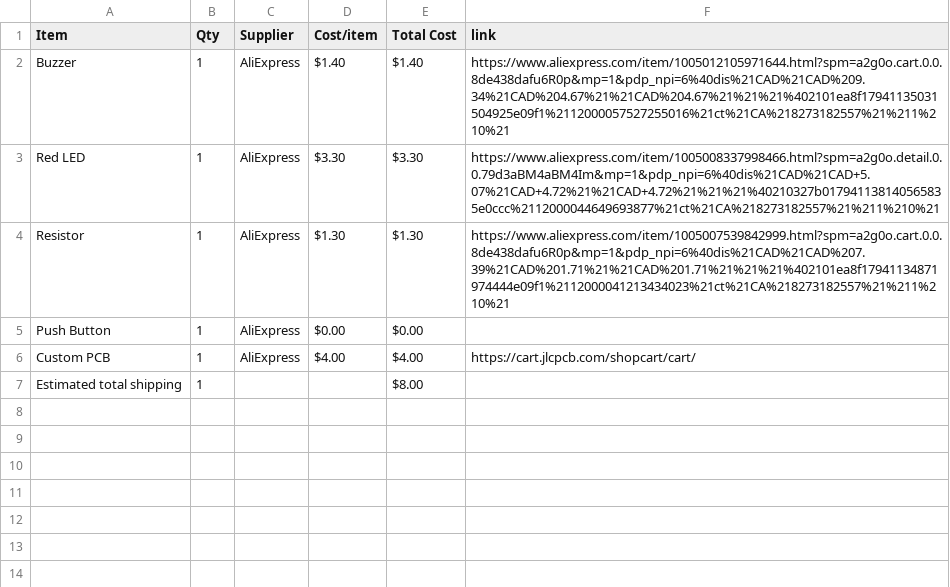
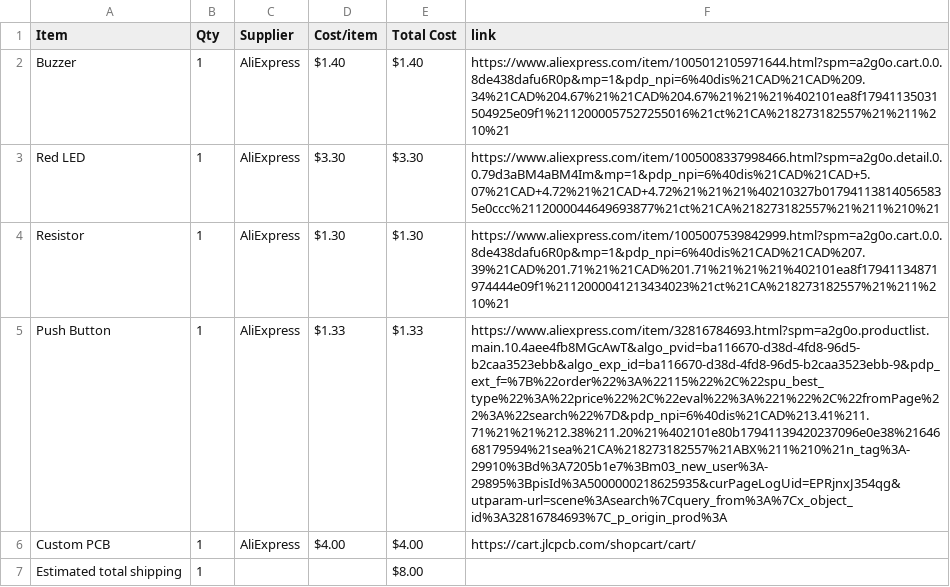
Before and after one commit to mus-star125/twinklebuzzer, a CSV file: BOM.csv, drawn as a sheet; the diff names each change by its address in the sheet, - before the commit and + after, or states it on an @@ line.

Commit message:
Sync twinkle buzzer from Half Life

```diff
--- a/BOM.csv
+++ b/BOM.csv
-D5 (Cost/item): $0.00
+D5 (Cost/item): $1.33
-E5 (Total Cost): $0.00
+E5 (Total Cost): $1.33
-F5 (link): (empty)
+F5 (link): https://www.aliexpress.com/item/32816784693.html?spm=a2g0o.productlist.main.10.4aee4fb8MGcAwT&algo_pvid=ba116670-d38d-4fd8-96d5-b2caa3523ebb&algo_exp_id=ba116670-d38d-4fd8-96d5-b2caa3523ebb-9&pdp_ext_f=%7B%22order%22%3A%22115%22%2C%22spu_best_type%22%3A%22price%22%2C%22eval%22%3A%221%22%2C%22fromPage%22%3A%22search%22%7D&pdp_npi=6%40dis%21CAD%213.41%211.71%21%21%212.38%211.20%21%402101e80b17941139420237096e0e38%2164668179594%21sea%21CA%218273182557%21ABX%211%210%21n_tag%3A-29910%3Bd%3A7205b1e7%3Bm03_new_user%3A-29895%3BpisId%3A5000000218625935&curPageLogUid=EPRjnxJ354qg&utparam-url=scene%3Asearch%7Cquery_from%3A%7Cx_object_id%3A32816784693%7C_p_origin_prod%3A
```
